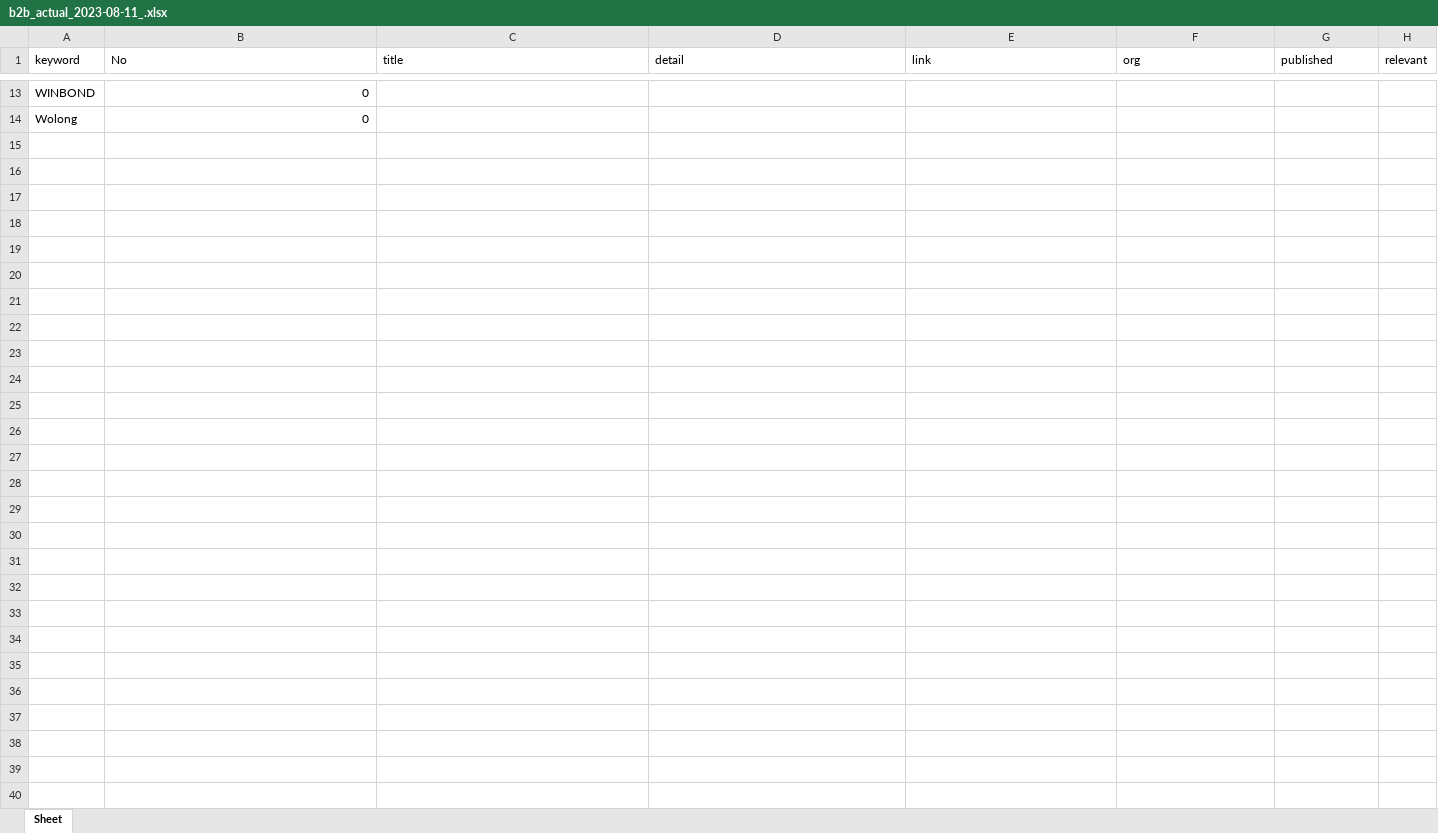
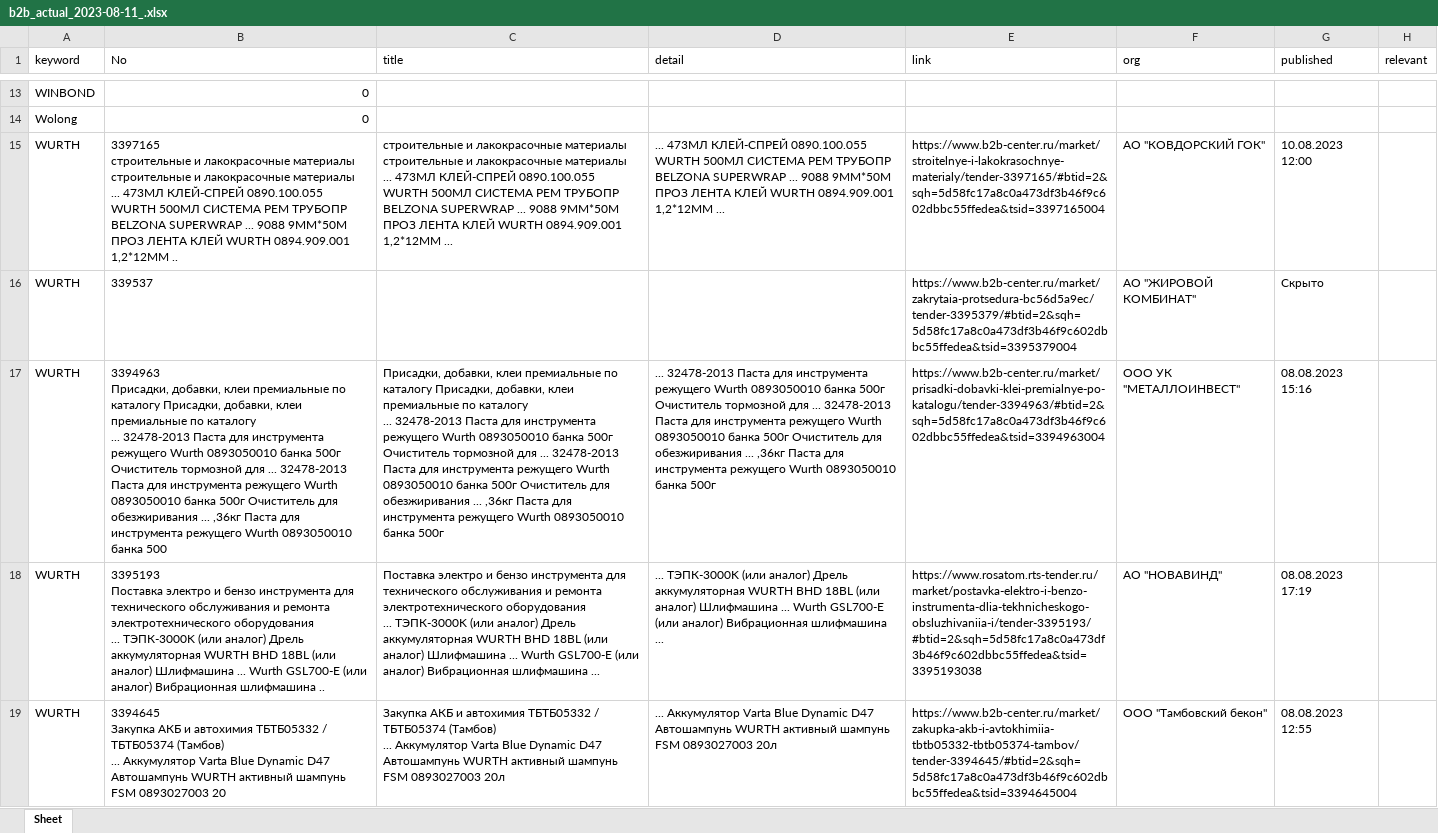
Before and after one commit to gree180160/YJCX_AI, an Excel workbook: B2B/b2b_actual_2023-08-11_.xlsx, sheet Sheet, drawn as a sheet; only a part is shown, gaps mark what is left out; values as stored, in another font and other column widths than the file's, no borders; ↵ is a line break in a cell; the diff covers the shown part only; the diff names each change by its address in the sheet, - before the commit and + after, or states it on an @@ line.

```diff
--- a/B2B/b2b_actual_2023-08-11_.xlsx (sheet Sheet)
+++ b/B2B/b2b_actual_2023-08-11_.xlsx (sheet Sheet)
+row 15: WURTH | 3397165 ↵ строительные и лакокрасочные материалы строительные и лакокрасочные материалы ↵ ... 473МЛ КЛЕЙ-СПРЕЙ 0890.100.055 WURTH 500МЛ СИСТЕМА РЕМ ТРУБОПР BELZONA SUPERWRAP ... 9088 9ММ*50М ПРОЗ ЛЕНТА КЛЕЙ WURTH 0894.909.001 1,2*12ММ .. | строительные и лакокрасочные материалы строительные и лакокрасочные материалы ↵ ... 473МЛ КЛЕЙ-СПРЕЙ 0890.100.055 WURTH 500МЛ СИСТЕМА РЕМ ТРУБОПР BELZONA SUPERWRAP ... 9088 9ММ*50М ПРОЗ ЛЕНТА КЛЕЙ WURTH 0894.909.001 1,2*12ММ ... | ... 473МЛ КЛЕЙ-СПРЕЙ 0890.100.055 WURTH 500МЛ СИСТЕМА РЕМ ТРУБОПР BELZONA SUPERWRAP ... 9088 9ММ*50М ПРОЗ ЛЕНТА КЛЕЙ WURTH 0894.909.001 1,2*12ММ ... | https://www.b2b-center.ru/market/stroitelnye-i-lakokrasochnye-materialy/tender-3397165/#btid=2&sqh=5d58fc17a8c0a473df3b46f9c602dbbc55ffedea&tsid=3397165004 | АО "КОВДОРСКИЙ ГОК" | 10.08.2023 12:00
+row 16: WURTH | 339537 |  |  | https://www.b2b-center.ru/market/zakrytaia-protsedura-bc56d5a9ec/tender-3395379/#btid=2&sqh=5d58fc17a8c0a473df3b46f9c602dbbc55ffedea&tsid=3395379004 | АО "ЖИРОВОЙ КОМБИНАТ" | Скрыто
+row 17: WURTH | 3394963 ↵ Присадки, добавки, клеи премиальные по каталогу Присадки, добавки, клеи премиальные по каталогу ↵ ... 32478-2013 Паста для инструмента режущего Wurth 0893050010 банка 500г Очиститель тормозной для ... 32478-2013 Паста для инструмента режущего Wurth 0893050010 банка 500г Очиститель для обезжиривания ... ,36кг Паста для инструмента режущего Wurth 0893050010 банка 500 | Присадки, добавки, клеи премиальные по каталогу Присадки, добавки, клеи премиальные по каталогу ↵ ... 32478-2013 Паста для инструмента режущего Wurth 0893050010 банка 500г Очиститель тормозной для ... 32478-2013 Паста для инструмента режущего Wurth 0893050010 банка 500г Очиститель для обезжиривания ... ,36кг Паста для инструмента режущего Wurth 0893050010 банка 500г | ... 32478-2013 Паста для инструмента режущего Wurth 0893050010 банка 500г Очиститель тормозной для ... 32478-2013 Паста для инструмента режущего Wurth 0893050010 банка 500г Очиститель для обезжиривания ... ,36кг Паста для инструмента режущего Wurth 0893050010 банка 500г | https://www.b2b-center.ru/market/prisadki-dobavki-klei-premialnye-po-katalogu/tender-3394963/#btid=2&sqh=5d58fc17a8c0a473df3b46f9c602dbbc55ffedea&tsid=3394963004 | ООО УК "МЕТАЛЛОИНВЕСТ" | 08.08.2023 15:16
+row 18: WURTH | 3395193 ↵ Поставка электро и бензо инструмента для технического обслуживания и ремонта электротехнического оборудования ↵ ... ТЭПК-3000K (или аналог) Дрель аккумуляторная WURTH BHD 18BL (или аналог) Шлифмашина ... Wurth GSL700-E (или аналог) Вибрационная шлифмашина .. | Поставка электро и бензо инструмента для технического обслуживания и ремонта электротехнического оборудования ↵ ... ТЭПК-3000K (или аналог) Дрель аккумуляторная WURTH BHD 18BL (или аналог) Шлифмашина ... Wurth GSL700-E (или аналог) Вибрационная шлифмашина ... | ... ТЭПК-3000K (или аналог) Дрель аккумуляторная WURTH BHD 18BL (или аналог) Шлифмашина ... Wurth GSL700-E (или аналог) Вибрационная шлифмашина ... | https://www.rosatom.rts-tender.ru/market/postavka-elektro-i-benzo-instrumenta-dlia-tekhnicheskogo-obsluzhivaniia-i/tender-3395193/#btid=2&sqh=5d58fc17a8c0a473df3b46f9c602dbbc55ffedea&tsid=3395193038 | АО "НОВАВИНД" | 08.08.2023 17:19
+row 19: WURTH | 3394645 ↵ Закупка АКБ и автохимия ТБТБ05332 / ТБТБ05374 (Тамбов) ↵ ... Аккумулятор Varta Blue Dynamic D47 Автошампунь WURTH активный шампунь FSM 0893027003 20 | Закупка АКБ и автохимия ТБТБ05332 / ТБТБ05374 (Тамбов) ↵ ... Аккумулятор Varta Blue Dynamic D47 Автошампунь WURTH активный шампунь FSM 0893027003 20л | ... Аккумулятор Varta Blue Dynamic D47 Автошампунь WURTH активный шампунь FSM 0893027003 20л | https://www.b2b-center.ru/market/zakupka-akb-i-avtokhimiia-tbtb05332-tbtb05374-tambov/tender-3394645/#btid=2&sqh=5d58fc17a8c0a473df3b46f9c602dbbc55ffedea&tsid=3394645004 | ООО "Тамбовский бекон" | 08.08.2023 12:55
```
Also changed, not shown: 5 added rows elsewhere in this sheet, 7 other files.
